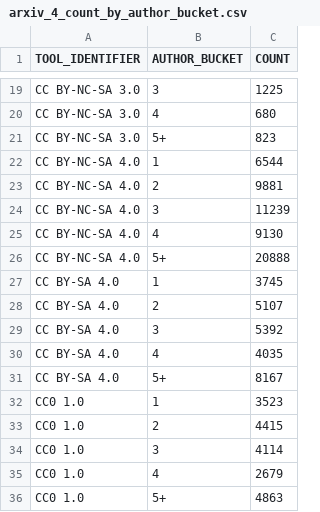
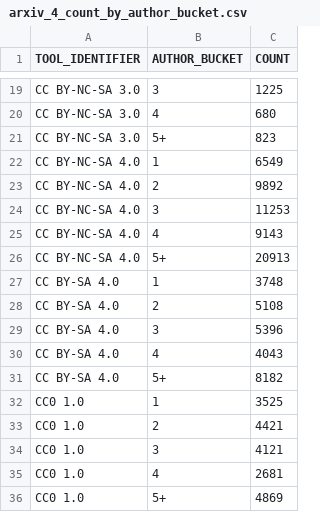
Before and after one commit to creativecommons/quantifying, a CSV file: data/2026Q1/1-fetch/arxiv_4_count_by_author_bucket.csv, drawn as a sheet; only a part is shown, gaps mark what is left out; the diff covers the shown part only.

```diff
--- a/data/2026Q1/1-fetch/arxiv_4_count_by_author_bucket.csv
+++ b/data/2026Q1/1-fetch/arxiv_4_count_by_author_bucket.csv
@@ -21,16 +21,16 @@
 "CC BY-NC-SA 3.0","5+","823"
-"CC BY-NC-SA 4.0","1","6544"
-"CC BY-NC-SA 4.0","2","9881"
-"CC BY-NC-SA 4.0","3","11239"
-"CC BY-NC-SA 4.0","4","9130"
-"CC BY-NC-SA 4.0","5+","20888"
-"CC BY-SA 4.0","1","3745"
-"CC BY-SA 4.0","2","5107"
-"CC BY-SA 4.0","3","5392"
-"CC BY-SA 4.0","4","4035"
-"CC BY-SA 4.0","5+","8167"
-"CC0 1.0","1","3523"
-"CC0 1.0","2","4415"
-"CC0 1.0","3","4114"
-"CC0 1.0","4","2679"
-"CC0 1.0","5+","4863"
+"CC BY-NC-SA 4.0","1","6549"
+"CC BY-NC-SA 4.0","2","9892"
+"CC BY-NC-SA 4.0","3","11253"
+"CC BY-NC-SA 4.0","4","9143"
+"CC BY-NC-SA 4.0","5+","20913"
+"CC BY-SA 4.0","1","3748"
+"CC BY-SA 4.0","2","5108"
+"CC BY-SA 4.0","3","5396"
+"CC BY-SA 4.0","4","4043"
+"CC BY-SA 4.0","5+","8182"
+"CC0 1.0","1","3525"
+"CC0 1.0","2","4421"
+"CC0 1.0","3","4121"
+"CC0 1.0","4","2681"
+"CC0 1.0","5+","4869"
```
Also changed, not shown: 10 edited cells elsewhere in this file, data/2026Q1/1-fetch/arxiv_2_count_by_category_report.csv, data/2026Q1/1-fetch/arxiv_3_count_by_year.csv, 2 other files.
